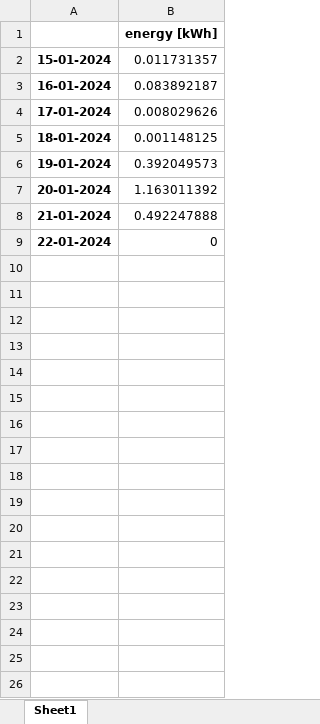
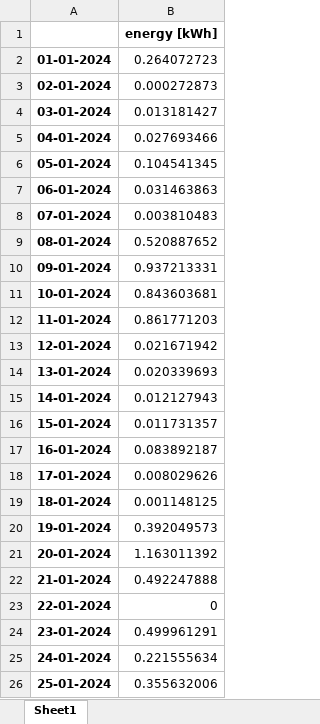
Before and after one commit to Jan1444/Bachelor, an Excel workbook: downloads/weather_data.xlsx, sheet Sheet1, drawn as a sheet; values as stored, in another font and other column widths than the file's, no borders; the diff names each change by its address in the sheet, - before the commit and + after, or states it on an @@ line.

Commit message:
added comp_mor_ev_data to functions.py

```diff
--- a/downloads/weather_data.xlsx (sheet Sheet1)
+++ b/downloads/weather_data.xlsx (sheet Sheet1)
+row 2: 01-01-2024 | 0.264072723
+row 3: 02-01-2024 | 0.000272873
+row 4: 03-01-2024 | 0.013181427
+row 5: 04-01-2024 | 0.027693466
+row 6: 05-01-2024 | 0.104541345
+row 7: 06-01-2024 | 0.031463863
+row 8: 07-01-2024 | 0.003810483
+row 9: 08-01-2024 | 0.520887652
+row 10: 09-01-2024 | 0.937213331
+row 11: 10-01-2024 | 0.843603681
+row 12: 11-01-2024 | 0.861771203
+row 13: 12-01-2024 | 0.021671942
+row 14: 13-01-2024 | 0.020339693
+row 15: 14-01-2024 | 0.012127943
+row 24: 23-01-2024 | 0.499961291
+row 25: 24-01-2024 | 0.221555634
+row 26: 25-01-2024 | 0.355632006
```
Also changed, not shown: 12 other files.
